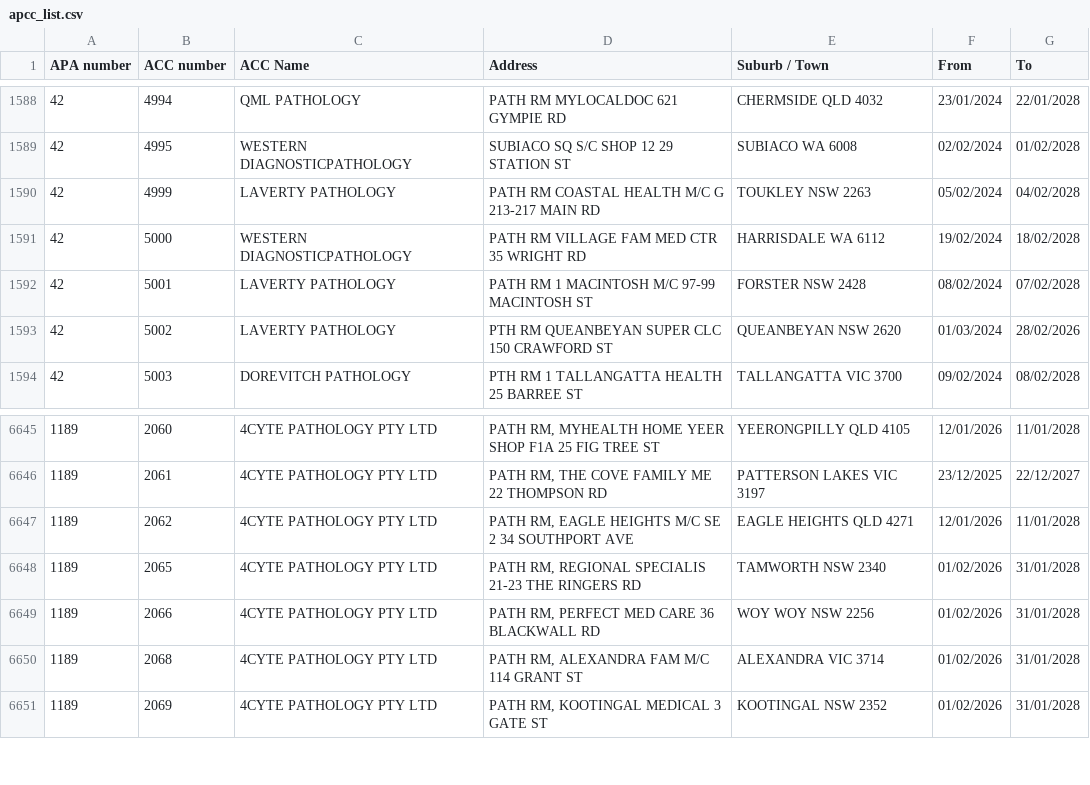
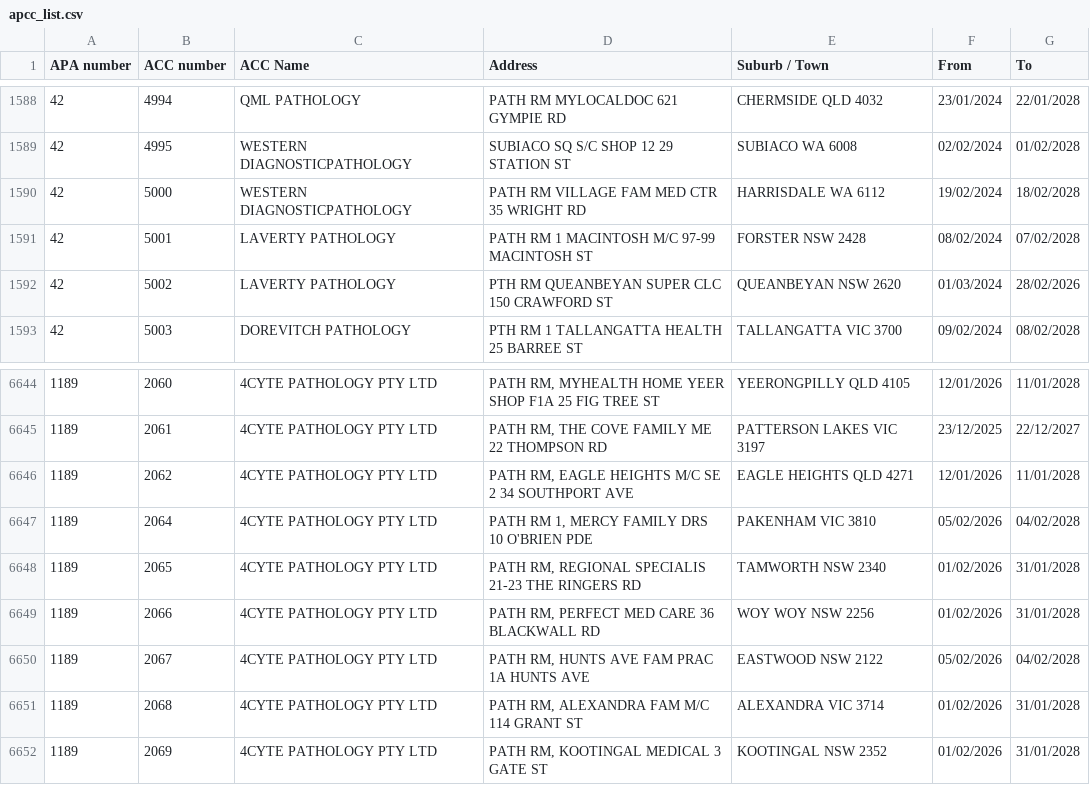
Before and after one commit to nwbort/apcc, a CSV file: apcc_list.csv, drawn as a sheet; only a part is shown, gaps mark what is left out; removed rows and columns are numbered as before the commit, all else as after; the diff names each change by its address in the sheet, - before the commit and + after, or states it on an @@ line.

```diff
--- a/apcc_list.csv
+++ b/apcc_list.csv
-row 1590: 42 | 4999 | LAVERTY PATHOLOGY | PATH RM COASTAL HEALTH M/C G 213-217 MAIN RD | TOUKLEY NSW 2263 | 05/02/2024 | 04/02/2028
+row 6647: 1189 | 2064 | 4CYTE PATHOLOGY PTY LTD | PATH RM 1, MERCY FAMILY DRS 10 O'BRIEN PDE | PAKENHAM VIC 3810 | 05/02/2026 | 04/02/2028
+row 6650: 1189 | 2067 | 4CYTE PATHOLOGY PTY LTD | PATH RM, HUNTS AVE FAM PRAC 1A HUNTS AVE | EASTWOOD NSW 2122 | 05/02/2026 | 04/02/2028
```
